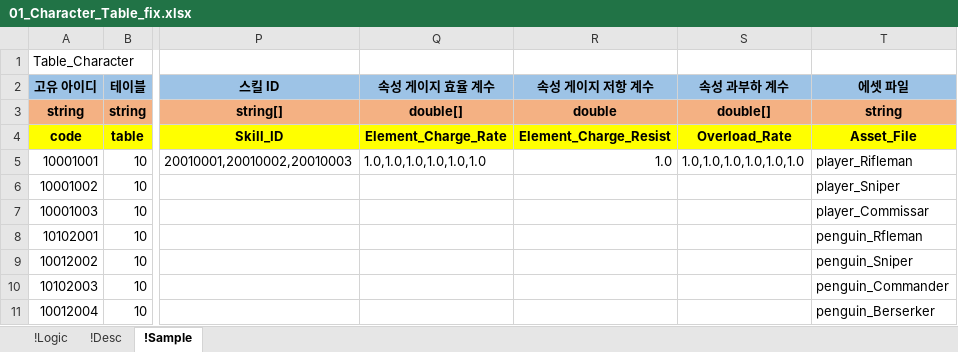
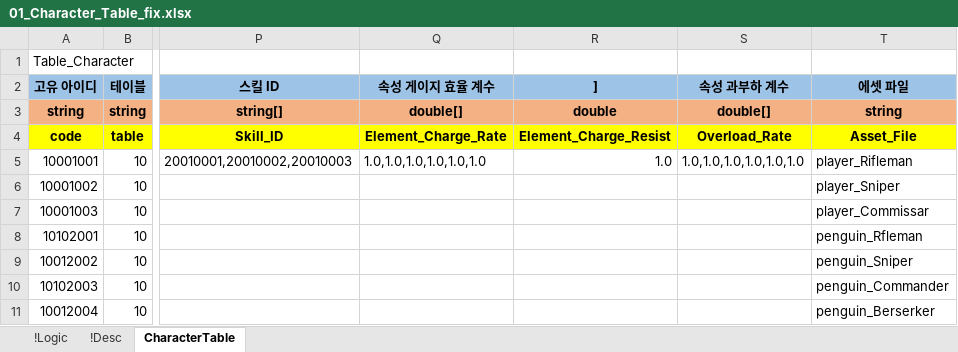
Before and after one commit to YoungJunGit/Astrocat-2DSFProject, an Excel workbook: Assets/Data/DataTable/01_Character_Table_fix.xlsx, sheet CharacterTable, drawn as a sheet; only a part is shown, gaps mark what is left out; values as stored, in another font and other column widths than the file's, no borders; the diff names each change by its address in the sheet, - before the commit and + after, or states it on an @@ line.

```diff
--- a/Assets/Data/DataTable/01_Character_Table_fix.xlsx (sheet CharacterTable)
+++ b/Assets/Data/DataTable/01_Character_Table_fix.xlsx (sheet CharacterTable)
-sheet tab: !Sample
+sheet tab: CharacterTable
-R2: 속성 게이지 저항 계수
+R2: ]
```
Also changed, not shown: Assets/Data/DataTable/02_Skill_Table_fix.xlsx, Assets/Data/DataTable/03_Buf_Table.xlsx, 2 other files.
